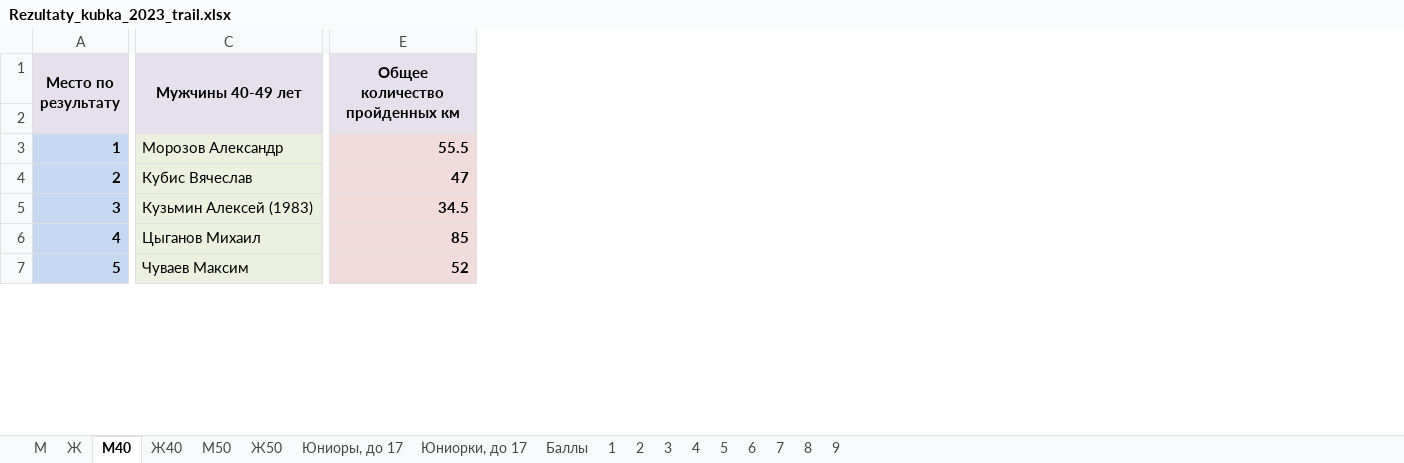
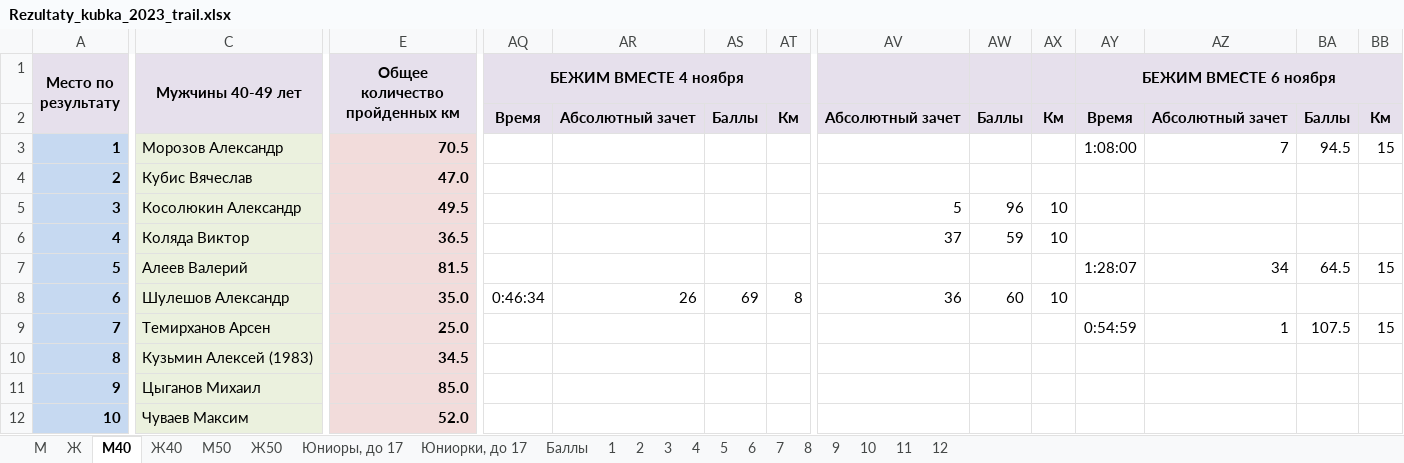
Before and after one commit to o-52/trail, an Excel workbook: 2023/Rezultaty_kubka_2023_trail.xlsx, sheet М40, drawn as a sheet; only a part is shown, gaps mark what is left out; values as stored, in another font and other column widths than the file's, no borders; conditional formats not drawn; addresses are those after the commit; rows hold the shown columns only; the diff covers the shown part only; the diff names each change by its address in the sheet, - before the commit and + after, or states it on an @@ line.

```diff
--- a/2023/Rezultaty_kubka_2023_trail.xlsx (sheet М40)
+++ b/2023/Rezultaty_kubka_2023_trail.xlsx (sheet М40)
+sheet tab: 10
+sheet tab: 11
+sheet tab: 12
+column AQ (БЕЖИМ ВМЕСТЕ 4 ноября), row 2: Время
+column AR, row 2: Абсолютный зачет
+column AS, row 2: Баллы
+column AT, row 2: Км
+column AV, row 2: Абсолютный зачет
+column AW, row 2: Баллы
+column AX, row 2: Км
+column AY (БЕЖИМ ВМЕСТЕ 6 ноября), rows 2-3: Время | 1:08:00
+column AZ, rows 2-3: Абсолютный зачет | 7
+column BA, rows 2-3: Баллы | 94.5
+column BB, rows 2-3: Км | 15
-E3 (Общее количество пройденных км): 55.5
+E3 (Общее количество пройденных км): 70.5
-E4 (Общее количество пройденных км): 47
+E4 (Общее количество пройденных км): 47.0
+row 5: 3 | Косолюкин Александр | 49.5 |  |  |  |  | 5 | 96 | 10
+row 6: 4 | Коляда Виктор | 36.5 |  |  |  |  | 37 | 59 | 10
+row 7: 5 | Алеев Валерий | 81.5 |  |  |  |  |  |  |  | 1:28:07 | 34 | 64.5 | 15
+row 8: 6 | Шулешов Александр | 35.0 | 0:46:34 | 26 | 69 | 8 | 36 | 60 | 10
+row 9: 7 | Темирханов Арсен | 25.0 |  |  |  |  |  |  |  | 0:54:59 | 1 | 107.5 | 15
-A10 (Место по результату): 3
+A10 (Место по результату): 8
-A11 (Место по результату): 4
+A11 (Место по результату): 9
-E11 (Общее количество пройденных км): 85
+E11 (Общее количество пройденных км): 85.0
-A12 (Место по результату): 5
+A12 (Место по результату): 10
-E12 (Общее количество пройденных км): 52
+E12 (Общее количество пройденных км): 52.0
```
Also changed, not shown: 19 added rows, 13 removed rows, 3 removed columns and 337 edited cells elsewhere in this sheet, sheet М, sheet Ж, sheet Ж40, sheet М50, sheet Ж50, sheet Юниоры, до 17, 2 more sheets, formulas that keep their value, hidden cells, 14 other files.
